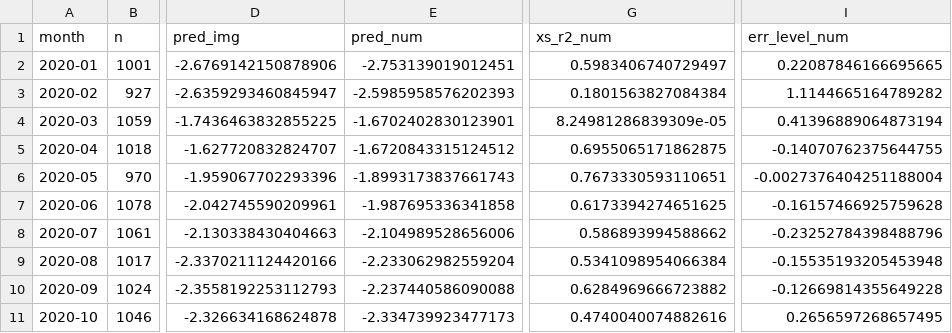
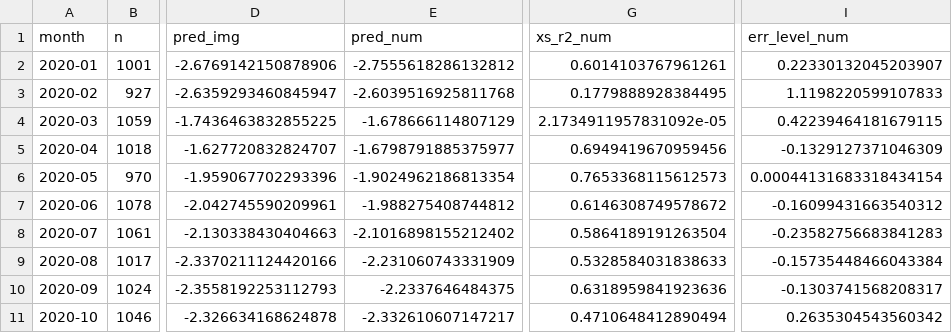
Before and after one commit to harshatangirala/triframe-cv, a CSV file: paper/tables/test_monthly_series.csv, drawn as a sheet; only a part is shown, gaps mark what is left out; the diff covers the shown part only; the diff names each change by its address in the sheet, - before the commit and + after, or states it on an @@ line.

```diff
--- a/paper/tables/test_monthly_series.csv
+++ b/paper/tables/test_monthly_series.csv
-E2 (pred_num): -2.753139019012451
+E2 (pred_num): -2.7555618286132812
-G2 (xs_r2_num): 0.5983406740729497
+G2 (xs_r2_num): 0.6014103767961261
-I2 (err_level_num): 0.22087846166695665
+I2 (err_level_num): 0.22330132045203907
-E3 (pred_num): -2.5985958576202393
+E3 (pred_num): -2.6039516925811768
-G3 (xs_r2_num): 0.1801563827084384
+G3 (xs_r2_num): 0.1779888928384495
-I3 (err_level_num): 1.1144665164789282
+I3 (err_level_num): 1.1198220599107833
-E4 (pred_num): -1.6702402830123901
+E4 (pred_num): -1.678666114807129
-G4 (xs_r2_num): 8.24981286839309e-05
+G4 (xs_r2_num): 2.1734911957831092e-05
-I4 (err_level_num): 0.41396889064873194
+I4 (err_level_num): 0.42239464181679115
-E5 (pred_num): -1.6720843315124512
+E5 (pred_num): -1.6798791885375977
-G5 (xs_r2_num): 0.6955065171862875
+G5 (xs_r2_num): 0.6949419670959456
-I5 (err_level_num): -0.14070762375644755
+I5 (err_level_num): -0.1329127371046309
-E6 (pred_num): -1.8993173837661743
+E6 (pred_num): -1.9024962186813354
-G6 (xs_r2_num): 0.7673330593110651
+G6 (xs_r2_num): 0.7653368115612573
-I6 (err_level_num): -0.0027376404251188004
+I6 (err_level_num): 0.00044131683318434154
-E7 (pred_num): -1.987695336341858
+E7 (pred_num): -1.988275408744812
-G7 (xs_r2_num): 0.6173394274651625
+G7 (xs_r2_num): 0.6146308749578672
-I7 (err_level_num): -0.16157466925759628
+I7 (err_level_num): -0.16099431663540312
-E8 (pred_num): -2.104989528656006
+E8 (pred_num): -2.1016898155212402
-G8 (xs_r2_num): 0.586893994588662
+G8 (xs_r2_num): 0.5864189191263504
-I8 (err_level_num): -0.23252784398488796
+I8 (err_level_num): -0.23582756683841283
-E9 (pred_num): -2.233062982559204
+E9 (pred_num): -2.231060743331909
-G9 (xs_r2_num): 0.5341098954066384
+G9 (xs_r2_num): 0.5328584031838633
-I9 (err_level_num): -0.15535193205453948
+I9 (err_level_num): -0.15735448466043384
-E10 (pred_num): -2.237440586090088
+E10 (pred_num): -2.2337646484375
-G10 (xs_r2_num): 0.6284969666723882
+G10 (xs_r2_num): 0.6318959841923636
-I10 (err_level_num): -0.12669814355649228
+I10 (err_level_num): -0.1303741568208317
-E11 (pred_num): -2.334739923477173
+E11 (pred_num): -2.332610607147217
-G11 (xs_r2_num): 0.4740040074882616
+G11 (xs_r2_num): 0.4710648412890494
-I11 (err_level_num): 0.2656597268657495
+I11 (err_level_num): 0.2635304543560342
```
Also changed, not shown: 78 edited cells elsewhere in this file, 20 other files.
